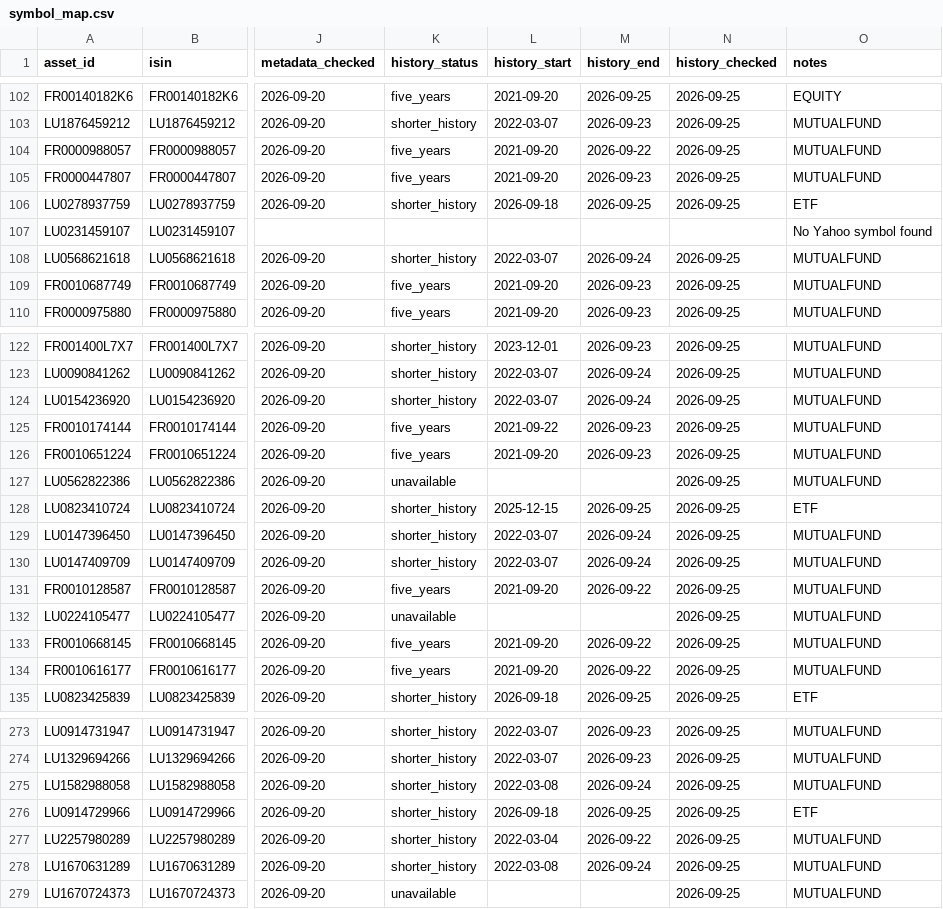
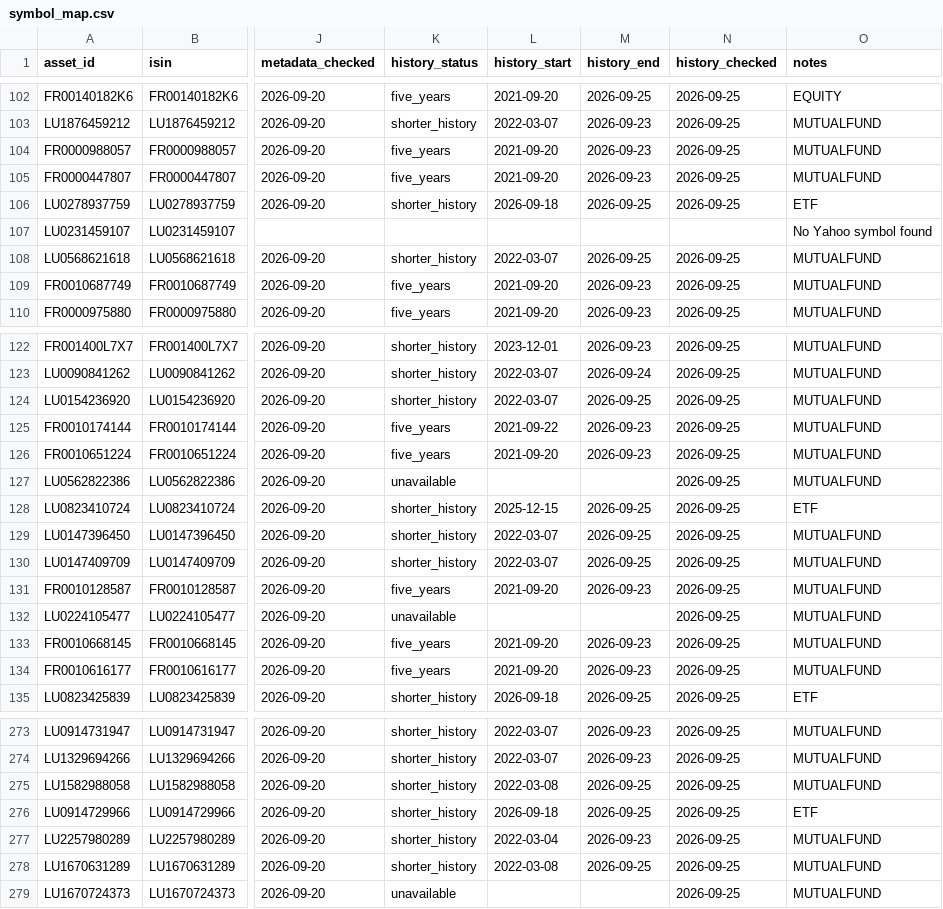
Before and after one commit to OPCooaching/assurance-vie-data, a CSV file: config/symbol_map.csv, drawn as a sheet; only a part is shown, gaps mark what is left out; the diff covers the shown part only; the diff names each change by its address in the sheet, - before the commit and + after, or states it on an @@ line.

```diff
--- a/config/symbol_map.csv
+++ b/config/symbol_map.csv
-M104 (history_end): 2026-09-22
+M104 (history_end): 2026-09-23
-M108 (history_end): 2026-09-24
+M108 (history_end): 2026-09-25
-M124 (history_end): 2026-09-24
+M124 (history_end): 2026-09-25
-M129:M130 (history_end): 2026-09-24
+M129:M130 (history_end): 2026-09-25
-M131 (history_end): 2026-09-22
+M131 (history_end): 2026-09-23
-M133:M134 (history_end): 2026-09-22
+M133:M134 (history_end): 2026-09-23
-M275 (history_end): 2026-09-24
+M275 (history_end): 2026-09-25
-M277 (history_end): 2026-09-22
+M277 (history_end): 2026-09-23
-M278 (history_end): 2026-09-24
+M278 (history_end): 2026-09-25
```
Also changed, not shown: 8 edited cells elsewhere in this file, data/academic/performance.csv, data/benchmarks/bernard_origin.csv, 11 other files.
